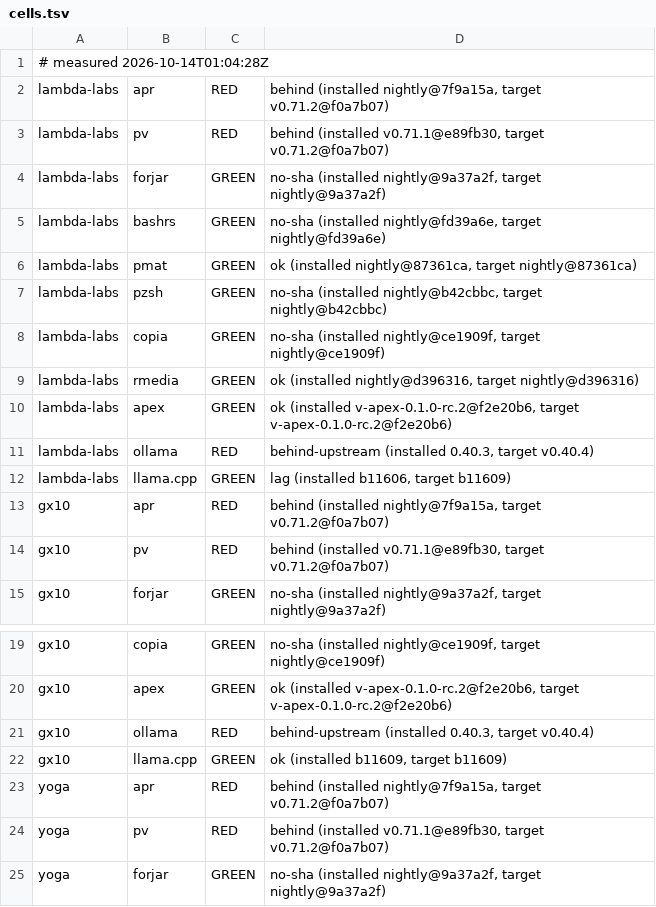
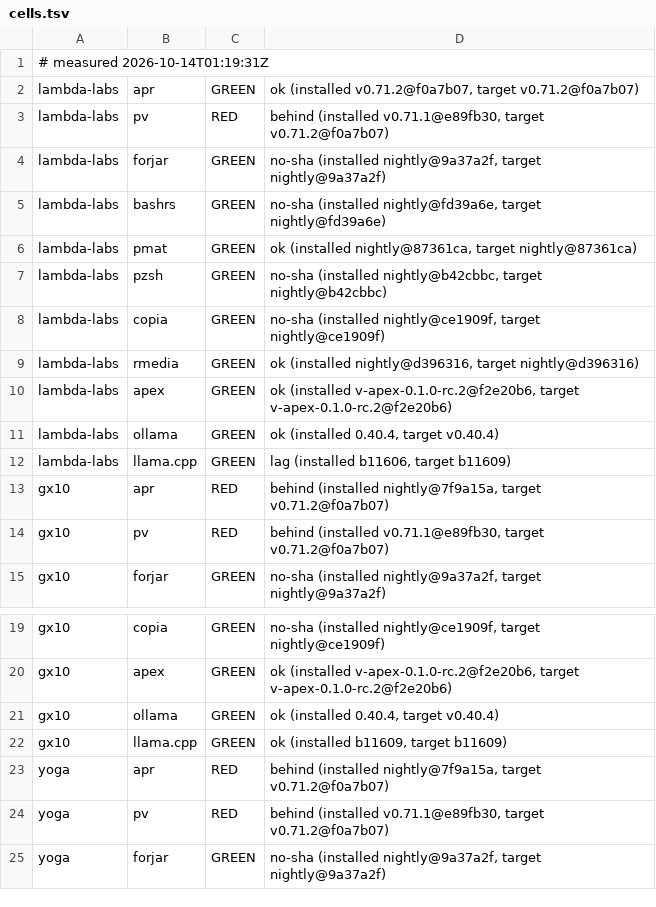
Before and after one commit to Zahgon/aprender, a TSV file: fleet/cells.tsv, drawn as a sheet; only a part is shown, gaps mark what is left out.

Commit message:
fleet cells 2026-10-14T01:19:31Z (fleet-drift)

```diff
--- a/fleet/cells.tsv
+++ b/fleet/cells.tsv
@@ -1,3 +1,3 @@
-# measured 2026-10-14T01:04:28Z
-lambda-labs	apr	RED	behind (installed nightly@7f9a15a, target v0.71.2@f0a7b07)
+# measured 2026-10-14T01:19:31Z
+lambda-labs	apr	GREEN	ok (installed v0.71.2@f0a7b07, target v0.71.2@f0a7b07)
 lambda-labs	pv	RED	behind (installed v0.71.1@e89fb30, target v0.71.2@f0a7b07)
@@ -10,3 +10,3 @@ lambda-labs	rmedia	GREEN	ok (installed nightly@d396316, target nightly@d396316)
 lambda-labs	apex	GREEN	ok (installed v-apex-0.1.0-rc.2@f2e20b6, target v-apex-0.1.0-rc.2@f2e20b6)
-lambda-labs	ollama	RED	behind-upstream (installed 0.40.3, target v0.40.4)
+lambda-labs	ollama	GREEN	ok (installed 0.40.4, target v0.40.4)
 lambda-labs	llama.cpp	GREEN	lag (installed b11606, target b11609)
@@ -20,3 +20,3 @@ gx10	copia	GREEN	no-sha (installed nightly@ce1909f, target nightly@ce1909f)
 gx10	apex	GREEN	ok (installed v-apex-0.1.0-rc.2@f2e20b6, target v-apex-0.1.0-rc.2@f2e20b6)
-gx10	ollama	RED	behind-upstream (installed 0.40.3, target v0.40.4)
+gx10	ollama	GREEN	ok (installed 0.40.4, target v0.40.4)
 gx10	llama.cpp	GREEN	ok (installed b11609, target b11609)
```
